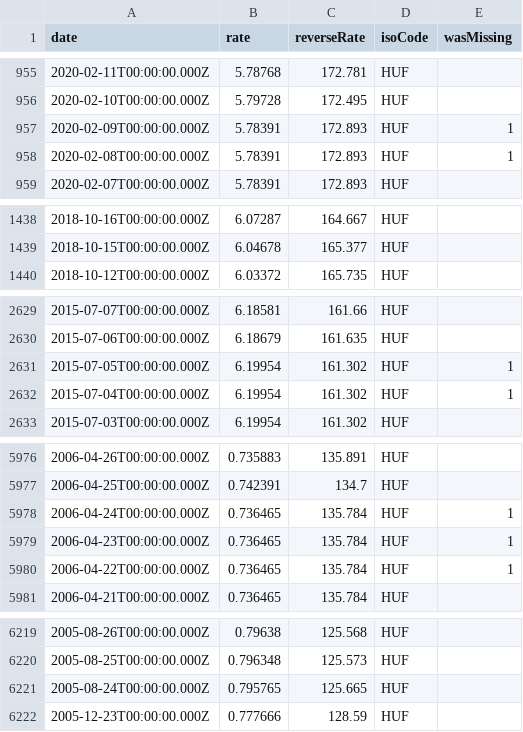
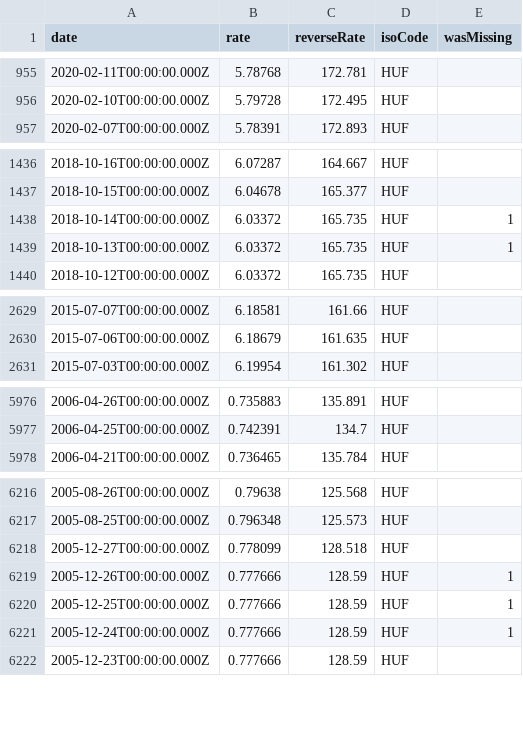
Before and after one commit to GeorgeSG/bnb-currency-exchange-rates, a CSV file: data/HUF.csv, drawn as a sheet; only a part is shown, gaps mark what is left out; removed rows and columns are numbered as before the commit, all else as after; the diff covers the shown part only; the diff names each change by its address in the sheet, - before the commit and + after, or states it on an @@ line.

```diff
--- a/data/HUF.csv
+++ b/data/HUF.csv
-row 957: 2020-02-09T00:00:00.000Z | 5.78391 | 172.893 | HUF | 1
-row 958: 2020-02-08T00:00:00.000Z | 5.78391 | 172.893 | HUF | 1
+row 1438: 2018-10-14T00:00:00.000Z | 6.03372 | 165.735 | HUF | 1
+row 1439: 2018-10-13T00:00:00.000Z | 6.03372 | 165.735 | HUF | 1
-row 2631: 2015-07-05T00:00:00.000Z | 6.19954 | 161.302 | HUF | 1
-row 2632: 2015-07-04T00:00:00.000Z | 6.19954 | 161.302 | HUF | 1
-row 5978: 2006-04-24T00:00:00.000Z | 0.736465 | 135.784 | HUF | 1
-row 5979: 2006-04-23T00:00:00.000Z | 0.736465 | 135.784 | HUF | 1
-row 5980: 2006-04-22T00:00:00.000Z | 0.736465 | 135.784 | HUF | 1
-row 6221: 2005-08-24T00:00:00.000Z | 0.795765 | 125.665 | HUF
+row 6218: 2005-12-27T00:00:00.000Z | 0.778099 | 128.518 | HUF
+row 6219: 2005-12-26T00:00:00.000Z | 0.777666 | 128.59 | HUF | 1
+row 6220: 2005-12-25T00:00:00.000Z | 0.777666 | 128.59 | HUF | 1
+row 6221: 2005-12-24T00:00:00.000Z | 0.777666 | 128.59 | HUF | 1
```
Also changed, not shown: 6 added rows and 4 removed rows elsewhere in this file, data/DKK.csv, data/HKD.csv, 40 other files.
